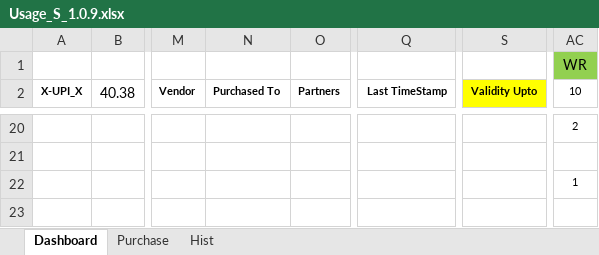
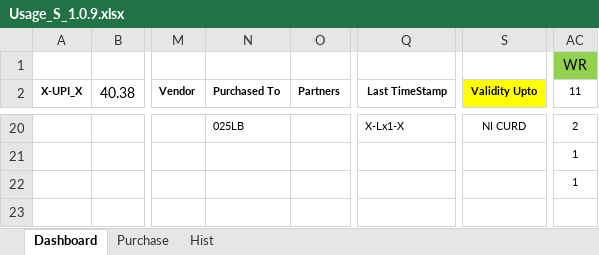
Before and after one commit to sawanCoder11/System_Work_RW, an Excel workbook: Usage_S_1.0.9.xlsx, sheet Dashboard, drawn as a sheet; only a part is shown, gaps mark what is left out; values as stored, in another font and other column widths than the file's, no borders; the diff covers the shown part only; the diff names each change by its address in the sheet, - before the commit and + after, or states it on an @@ line.

```diff
--- a/Usage_S_1.0.9.xlsx (sheet Dashboard)
+++ b/Usage_S_1.0.9.xlsx (sheet Dashboard)
-AC2: 10
+AC2: 11
-N20 (Purchased To): (empty)
+N20 (Purchased To): 025LB
-Q20 (Last TimeStamp): (empty)
+Q20 (Last TimeStamp): X-Lx1-X
-S20 (Validity Upto): (empty)
+S20 (Validity Upto): NI CURD
-AC21 (11): (empty)
+AC21 (11): 1
```
Also changed, not shown: 1 added row, 1 removed row, 27 edited cells, cell formats and merged cells elsewhere in this sheet, 1 other file.
